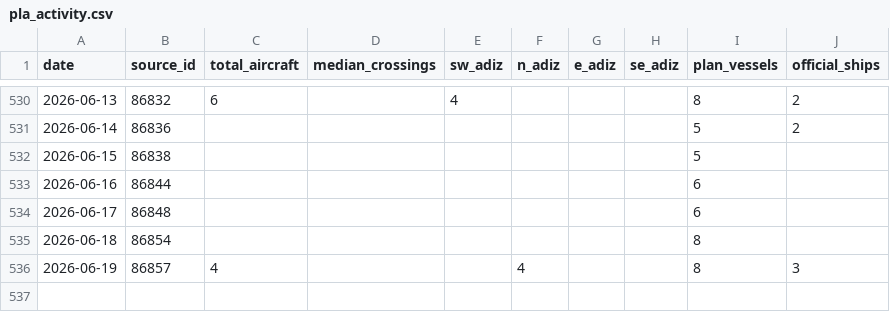
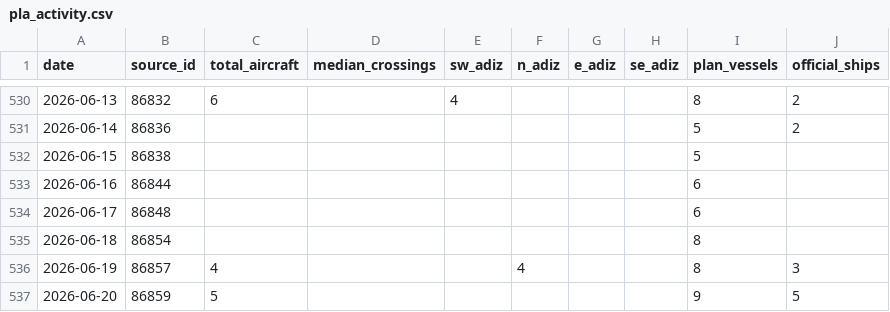
Before and after one commit to ypcat/plavis, a CSV file: data/pla_activity.csv, drawn as a sheet; only a part is shown, gaps mark what is left out.

```diff
--- a/data/pla_activity.csv
+++ b/data/pla_activity.csv
@@ -536 +536,2 @@ date,source_id,total_aircraft,median_crossings,sw_adiz,n_adiz,e_adiz,se_adiz,pla
 2026-06-19,86857,4,,,4,,,8,3
+2026-06-20,86859,5,,,,,,9,5
```
Also changed, not shown: 1 other file.
